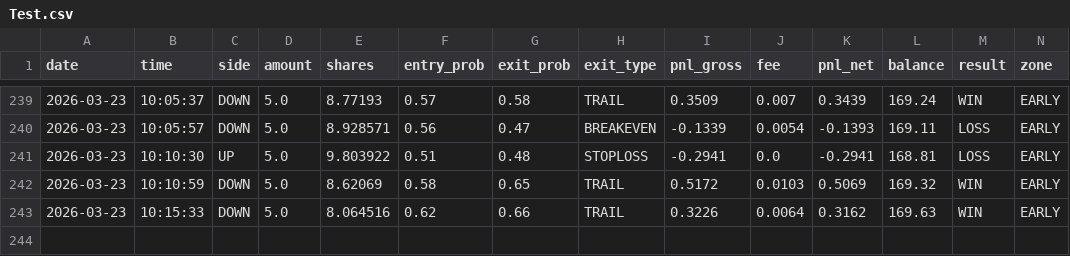
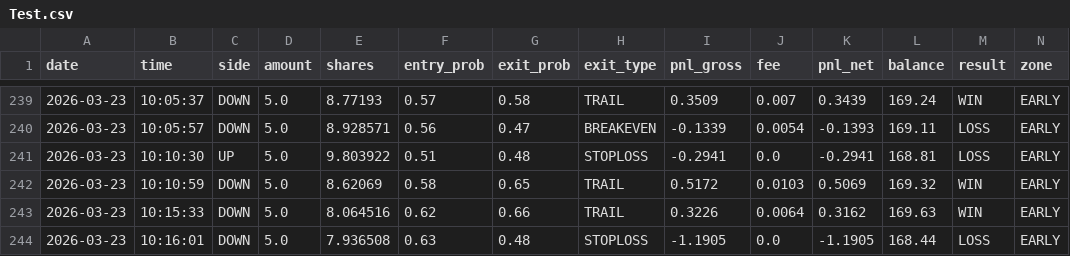
Before and after one commit to gutu99/bot-dashboard, a CSV file: Test.csv, drawn as a sheet; only a part is shown, gaps mark what is left out; rows hold the shown columns only; the diff names each change by its address in the sheet, - before the commit and + after, or states it on an @@ line.

```diff
--- a/Test.csv
+++ b/Test.csv
+row 244: 2026-03-23 | 10:16:01 | DOWN | 5.0 | 7.936508 | 0.63 | 0.48 | STOPLOSS | -1.1905 | 0.0 | -1.1905 | 168.44 | LOSS | EARLY
```
Also changed, not shown: Test1.csv.
